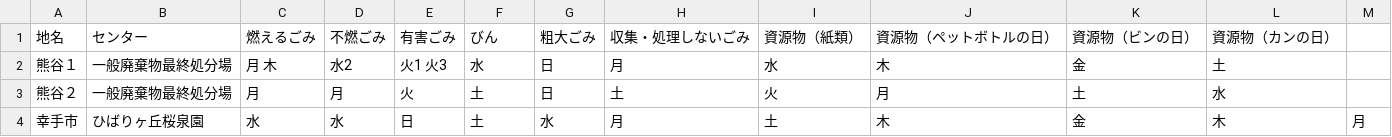
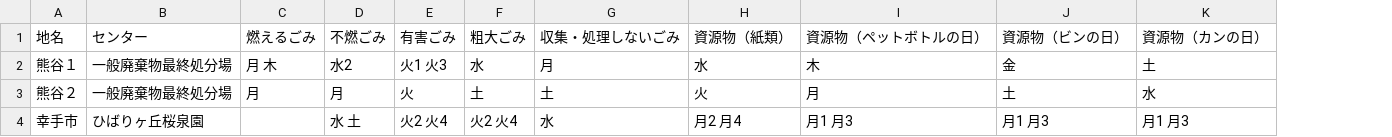
Before and after one commit to codeforkanazawa-org/5374, a CSV file: data/area_days.csv, drawn as a sheet; removed rows and columns are numbered as before the commit, all else as after; the diff names each change by its address in the sheet, - before the commit and + after, or states it on an @@ line.

Commit message:
Update area_days.csv

```diff
--- a/data/area_days.csv
+++ b/data/area_days.csv
-column G, rows 1-4: 粗大ごみ | 日 | 日 | 水
-column M, row 4: 月
-F1: びん
+F1: 粗大ごみ
-C4: 水
+C4: (empty)
-D4: 水
+D4: 水 土
-E4: 日
+E4: 火2 火4
-F4: 土
+F4: 火2 火4
-G4: 月
+G4: 水
-H4: 土
+H4: 月2 月4
-I4: 木
+I4: 月1 月3
-J4: 金
+J4: 月1 月3
-K4: 木
+K4: 月1 月3
```
